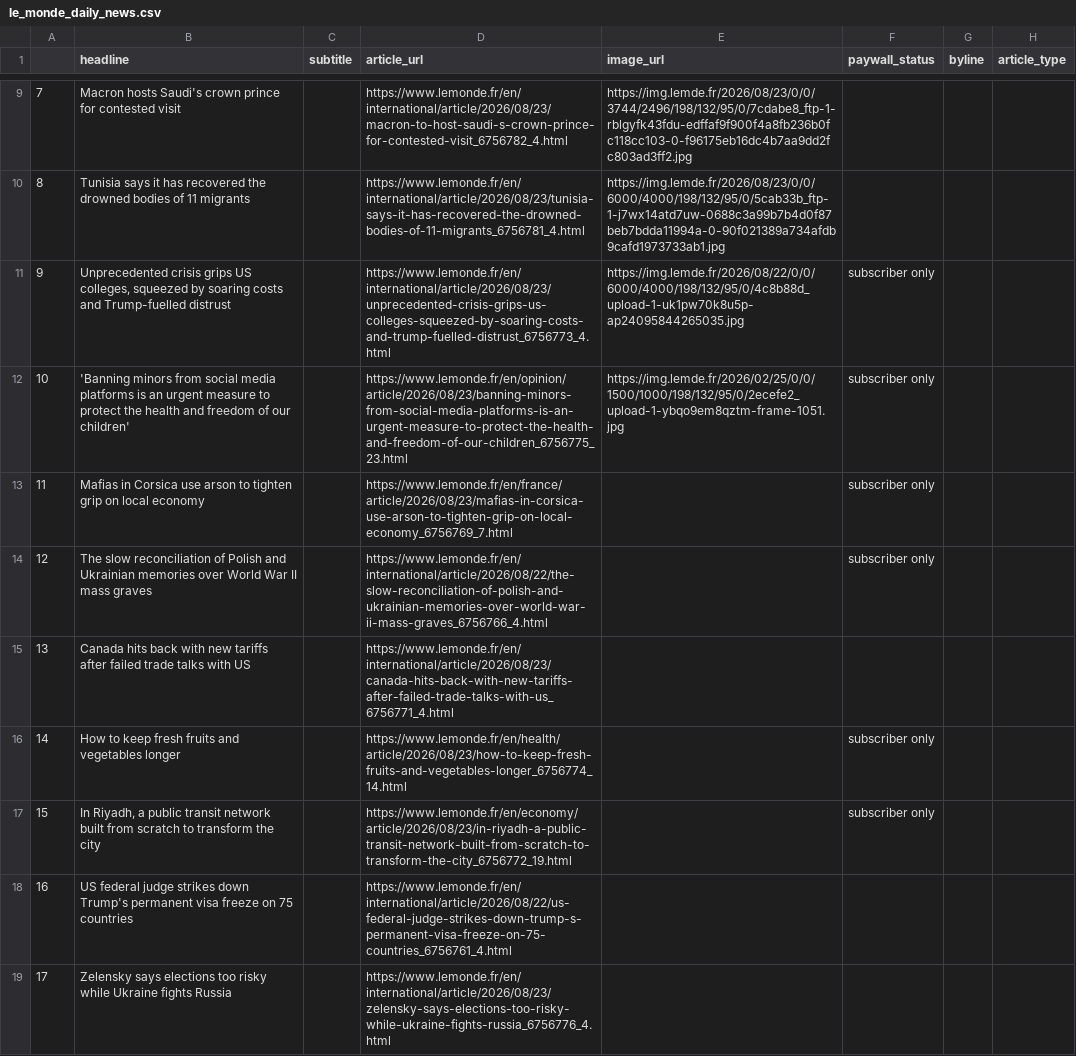
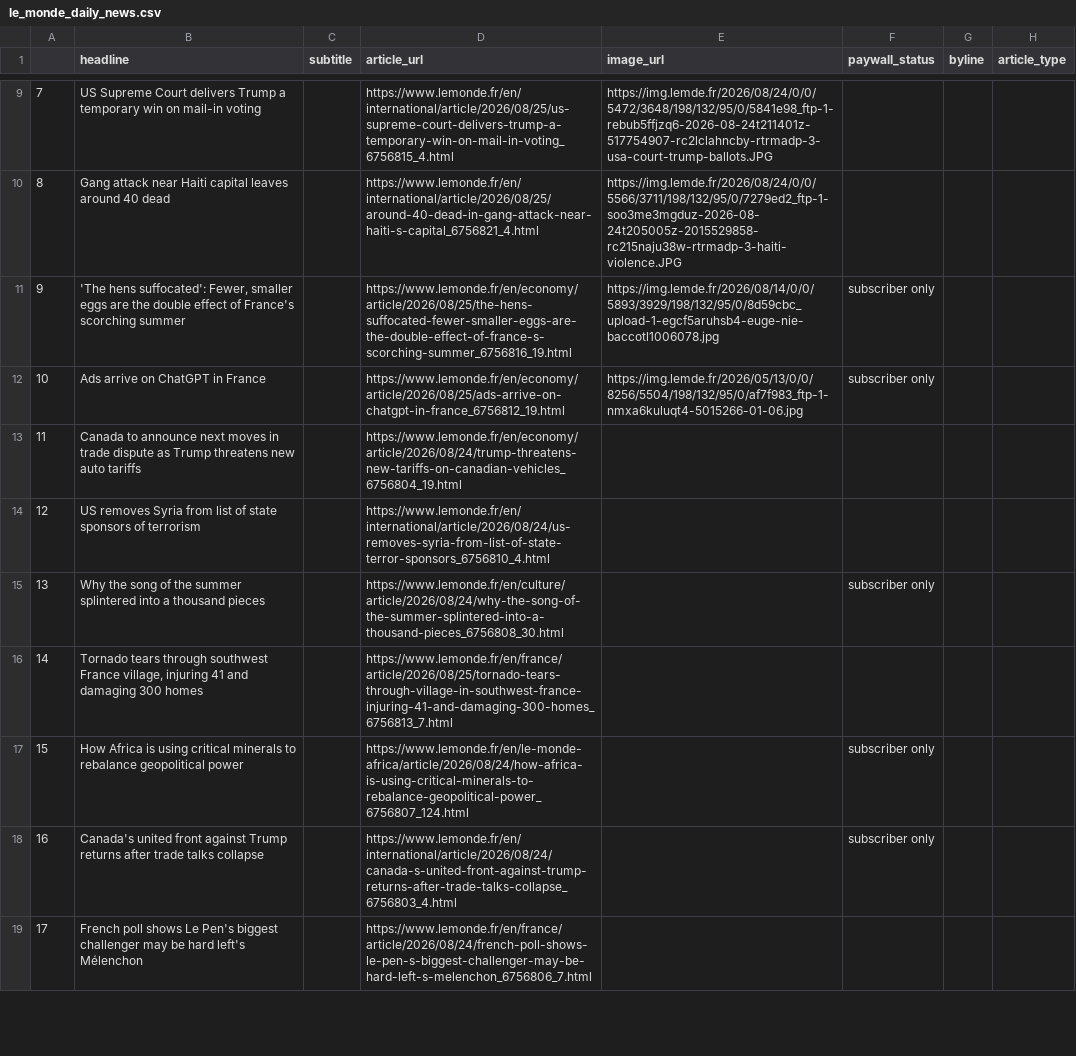
Before and after one commit to luciamack/auto_updating_headline_scraper_le_monde, a CSV file: le_monde_daily_news.csv, drawn as a sheet; only a part is shown, gaps mark what is left out; the diff covers the shown part only; the diff names each change by its address in the sheet, - before the commit and + after, or states it on an @@ line.

```diff
--- a/le_monde_daily_news.csv
+++ b/le_monde_daily_news.csv
-B9 (headline): Macron hosts Saudi's crown prince for contested visit
+B9 (headline): US Supreme Court delivers Trump a temporary win on mail-in voting
-D9 (article_url): https://www.lemonde.fr/en/international/article/2026/08/23/macron-to-host-saudi-s-crown-prince-for-contested-visit_6756782_4.html
+D9 (article_url): https://www.lemonde.fr/en/international/article/2026/08/25/us-supreme-court-delivers-trump-a-temporary-win-on-mail-in-voting_6756815_4.html
-E9 (image_url): https://img.lemde.fr/2026/08/23/0/0/3744/2496/198/132/95/0/7cdabe8_ftp-1-rblgyfk43fdu-edffaf9f900f4a8fb236b0fc118cc103-0-f96175eb16dc4b7aa9dd2fc803ad3ff2.jpg
+E9 (image_url): https://img.lemde.fr/2026/08/24/0/0/5472/3648/198/132/95/0/5841e98_ftp-1-rebub5ffjzq6-2026-08-24t211401z-517754907-rc2lclahncby-rtrmadp-3-usa-court-trump-ballots.JPG
-B10 (headline): Tunisia says it has recovered the drowned bodies of 11 migrants
+B10 (headline): Gang attack near Haiti capital leaves around 40 dead
-D10 (article_url): https://www.lemonde.fr/en/international/article/2026/08/23/tunisia-says-it-has-recovered-the-drowned-bodies-of-11-migrants_6756781_4.html
+D10 (article_url): https://www.lemonde.fr/en/international/article/2026/08/25/around-40-dead-in-gang-attack-near-haiti-s-capital_6756821_4.html
-E10 (image_url): https://img.lemde.fr/2026/08/23/0/0/6000/4000/198/132/95/0/5cab33b_ftp-1-j7wx14atd7uw-0688c3a99b7b4d0f87beb7bdda11994a-0-90f021389a734afdb9cafd1973733ab1.jpg
+E10 (image_url): https://img.lemde.fr/2026/08/24/0/0/5566/3711/198/132/95/0/7279ed2_ftp-1-soo3me3mgduz-2026-08-24t205005z-2015529858-rc215naju38w-rtrmadp-3-haiti-violence.JPG
-B11 (headline): Unprecedented crisis grips US colleges, squeezed by soaring costs and Trump-fuelled distrust
+B11 (headline): 'The hens suffocated': Fewer, smaller eggs are the double effect of France's scorching summer
-D11 (article_url): https://www.lemonde.fr/en/international/article/2026/08/23/unprecedented-crisis-grips-us-colleges-squeezed-by-soaring-costs-and-trump-fuelled-distrust_6756773_4.html
+D11 (article_url): https://www.lemonde.fr/en/economy/article/2026/08/25/the-hens-suffocated-fewer-smaller-eggs-are-the-double-effect-of-france-s-scorching-summer_6756816_19.html
-E11 (image_url): https://img.lemde.fr/2026/08/22/0/0/6000/4000/198/132/95/0/4c8b88d_upload-1-uk1pw70k8u5p-ap24095844265035.jpg
+E11 (image_url): https://img.lemde.fr/2026/08/14/0/0/5893/3929/198/132/95/0/8d59cbc_upload-1-egcf5aruhsb4-euge-nie-baccotl1006078.jpg
-B12 (headline): 'Banning minors from social media platforms is an urgent measure to protect the health and freedom of our children'
+B12 (headline): Ads arrive on ChatGPT in France
-D12 (article_url): https://www.lemonde.fr/en/opinion/article/2026/08/23/banning-minors-from-social-media-platforms-is-an-urgent-measure-to-protect-the-health-and-freedom-of-our-children_6756775_23.html
+D12 (article_url): https://www.lemonde.fr/en/economy/article/2026/08/25/ads-arrive-on-chatgpt-in-france_6756812_19.html
-E12 (image_url): https://img.lemde.fr/2026/02/25/0/0/1500/1000/198/132/95/0/2ecefe2_upload-1-ybqo9em8qztm-frame-1051.jpg
+E12 (image_url): https://img.lemde.fr/2026/05/13/0/0/8256/5504/198/132/95/0/af7f983_ftp-1-nmxa6kuluqt4-5015266-01-06.jpg
-B13 (headline): Mafias in Corsica use arson to tighten grip on local economy
+B13 (headline): Canada to announce next moves in trade dispute as Trump threatens new auto tariffs
-D13 (article_url): https://www.lemonde.fr/en/france/article/2026/08/23/mafias-in-corsica-use-arson-to-tighten-grip-on-local-economy_6756769_7.html
+D13 (article_url): https://www.lemonde.fr/en/economy/article/2026/08/24/trump-threatens-new-tariffs-on-canadian-vehicles_6756804_19.html
-F13:F14 (paywall_status): subscriber only
+F13:F14 (paywall_status): (empty)
-B14 (headline): The slow reconciliation of Polish and Ukrainian memories over World War II mass graves
+B14 (headline): US removes Syria from list of state sponsors of terrorism
-D14 (article_url): https://www.lemonde.fr/en/international/article/2026/08/22/the-slow-reconciliation-of-polish-and-ukrainian-memories-over-world-war-ii-mass-graves_6756766_4.html
+D14 (article_url): https://www.lemonde.fr/en/international/article/2026/08/24/us-removes-syria-from-list-of-state-terror-sponsors_6756810_4.html
-B15 (headline): Canada hits back with new tariffs after failed trade talks with US
+B15 (headline): Why the song of the summer splintered into a thousand pieces
-D15 (article_url): https://www.lemonde.fr/en/international/article/2026/08/23/canada-hits-back-with-new-tariffs-after-failed-trade-talks-with-us_6756771_4.html
+D15 (article_url): https://www.lemonde.fr/en/culture/article/2026/08/24/why-the-song-of-the-summer-splintered-into-a-thousand-pieces_6756808_30.html
-F15 (paywall_status): (empty)
+F15 (paywall_status): subscriber only
-B16 (headline): How to keep fresh fruits and vegetables longer
+B16 (headline): Tornado tears through southwest France village, injuring 41 and damaging 300 homes
-D16 (article_url): https://www.lemonde.fr/en/health/article/2026/08/23/how-to-keep-fresh-fruits-and-vegetables-longer_6756774_14.html
+D16 (article_url): https://www.lemonde.fr/en/france/article/2026/08/25/tornado-tears-through-village-in-southwest-france-injuring-41-and-damaging-300-homes_6756813_7.html
-F16 (paywall_status): subscriber only
+F16 (paywall_status): (empty)
-B17 (headline): In Riyadh, a public transit network built from scratch to transform the city
+B17 (headline): How Africa is using critical minerals to rebalance geopolitical power
-D17 (article_url): https://www.lemonde.fr/en/economy/article/2026/08/23/in-riyadh-a-public-transit-network-built-from-scratch-to-transform-the-city_6756772_19.html
+D17 (article_url): https://www.lemonde.fr/en/le-monde-africa/article/2026/08/24/how-africa-is-using-critical-minerals-to-rebalance-geopolitical-power_6756807_124.html
-B18 (headline): US federal judge strikes down Trump's permanent visa freeze on 75 countries
+B18 (headline): Canada's united front against Trump returns after trade talks collapse
-D18 (article_url): https://www.lemonde.fr/en/international/article/2026/08/22/us-federal-judge-strikes-down-trump-s-permanent-visa-freeze-on-75-countries_6756761_4.html
+D18 (article_url): https://www.lemonde.fr/en/international/article/2026/08/24/canada-s-united-front-against-trump-returns-after-trade-talks-collapse_6756803_4.html
-F18 (paywall_status): (empty)
+F18 (paywall_status): subscriber only
-B19 (headline): Zelensky says elections too risky while Ukraine fights Russia
+B19 (headline): French poll shows Le Pen's biggest challenger may be hard left's Mélenchon
-D19 (article_url): https://www.lemonde.fr/en/international/article/2026/08/23/zelensky-says-elections-too-risky-while-ukraine-fights-russia_6756776_4.html
+D19 (article_url): https://www.lemonde.fr/en/france/article/2026/08/24/french-poll-shows-le-pen-s-biggest-challenger-may-be-hard-left-s-melenchon_6756806_7.html
```
Also changed, not shown: 58 edited cells elsewhere in this file, 1 other file.
